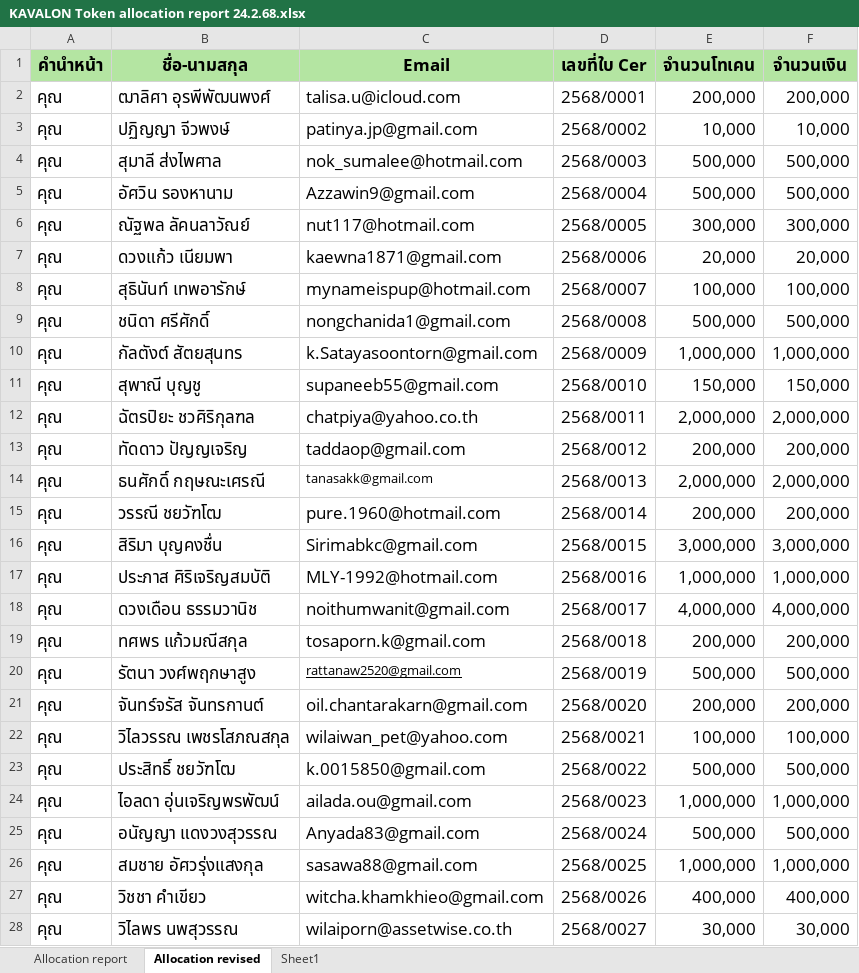
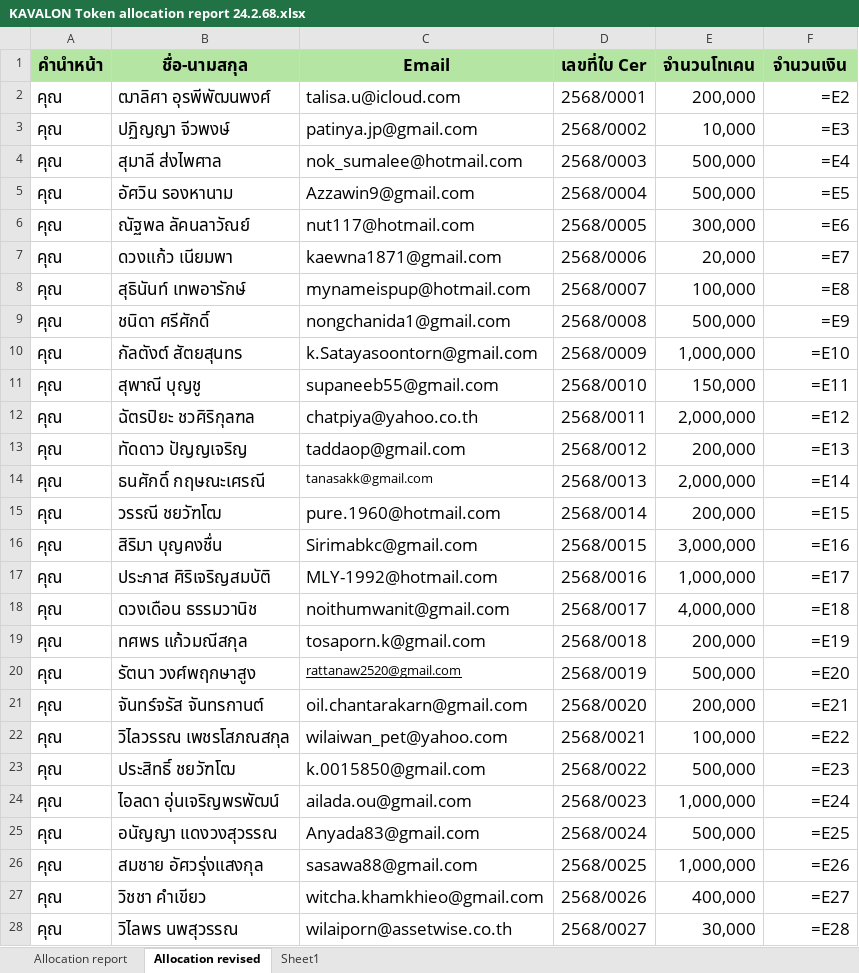
Before and after one commit to sorat-ges/DA_MAS_ICO, an Excel workbook: Example/KAVALON Token allocation report 24.2.68.xlsx, sheet Allocation revised, drawn as a sheet; only a part is shown; values as stored, in another font and other column widths than the file's, no borders; formulas without a stored value are shown as written; conditional formats not drawn; the diff covers the shown part only; the diff names each change by its address in the sheet, - before the commit and + after, or states it on an @@ line.

```diff
--- a/Example/KAVALON Token allocation report 24.2.68.xlsx (sheet Allocation revised)
+++ b/Example/KAVALON Token allocation report 24.2.68.xlsx (sheet Allocation revised)
-F2 (จำนวนเงิน): 200,000
+F2 (จำนวนเงิน): =E2
-F3 (จำนวนเงิน): 10,000
+F3 (จำนวนเงิน): =E3
-F4 (จำนวนเงิน): 500,000
+F4 (จำนวนเงิน): =E4
-F5 (จำนวนเงิน): 500,000
+F5 (จำนวนเงิน): =E5
-F6 (จำนวนเงิน): 300,000
+F6 (จำนวนเงิน): =E6
-F7 (จำนวนเงิน): 20,000
+F7 (จำนวนเงิน): =E7
-F8 (จำนวนเงิน): 100,000
+F8 (จำนวนเงิน): =E8
-F9 (จำนวนเงิน): 500,000
+F9 (จำนวนเงิน): =E9
-F10 (จำนวนเงิน): 1,000,000
+F10 (จำนวนเงิน): =E10
-F11 (จำนวนเงิน): 150,000
+F11 (จำนวนเงิน): =E11
-F12 (จำนวนเงิน): 2,000,000
+F12 (จำนวนเงิน): =E12
-F13 (จำนวนเงิน): 200,000
+F13 (จำนวนเงิน): =E13
-F14 (จำนวนเงิน): 2,000,000
+F14 (จำนวนเงิน): =E14
-F15 (จำนวนเงิน): 200,000
+F15 (จำนวนเงิน): =E15
-F16 (จำนวนเงิน): 3,000,000
+F16 (จำนวนเงิน): =E16
-F17 (จำนวนเงิน): 1,000,000
+F17 (จำนวนเงิน): =E17
-F18 (จำนวนเงิน): 4,000,000
+F18 (จำนวนเงิน): =E18
-F19 (จำนวนเงิน): 200,000
+F19 (จำนวนเงิน): =E19
-F20 (จำนวนเงิน): 500,000
+F20 (จำนวนเงิน): =E20
-F21 (จำนวนเงิน): 200,000
+F21 (จำนวนเงิน): =E21
-F22 (จำนวนเงิน): 100,000
+F22 (จำนวนเงิน): =E22
-F23 (จำนวนเงิน): 500,000
+F23 (จำนวนเงิน): =E23
-F24 (จำนวนเงิน): 1,000,000
+F24 (จำนวนเงิน): =E24
-F25 (จำนวนเงิน): 500,000
+F25 (จำนวนเงิน): =E25
-F26 (จำนวนเงิน): 1,000,000
+F26 (จำนวนเงิน): =E26
-F27 (จำนวนเงิน): 400,000
+F27 (จำนวนเงิน): =E27
-F28 (จำนวนเงิน): 30,000
+F28 (จำนวนเงิน): =E28
```
Also changed, not shown: 1 added row, 1 removed row and 164 edited cells elsewhere in this sheet, sheet Allocation report, 2 other files.
